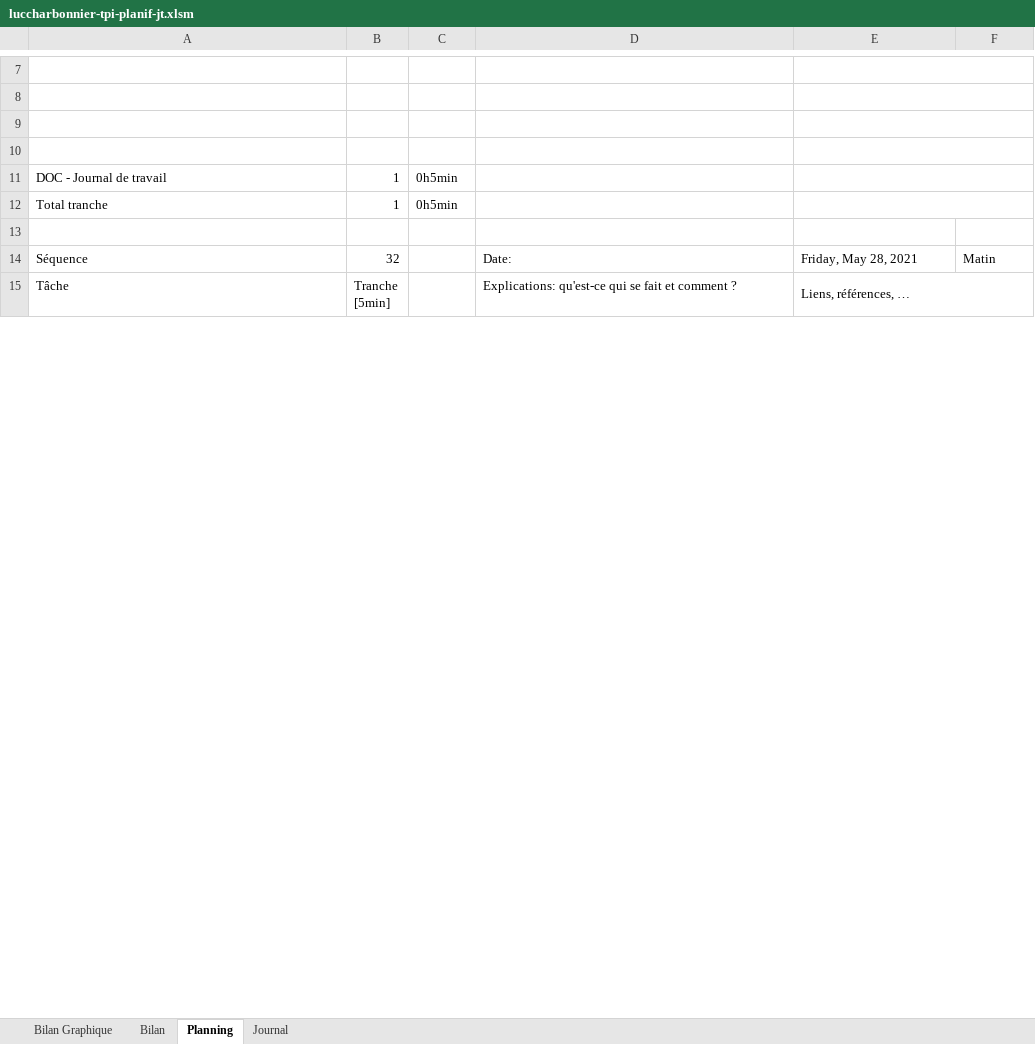
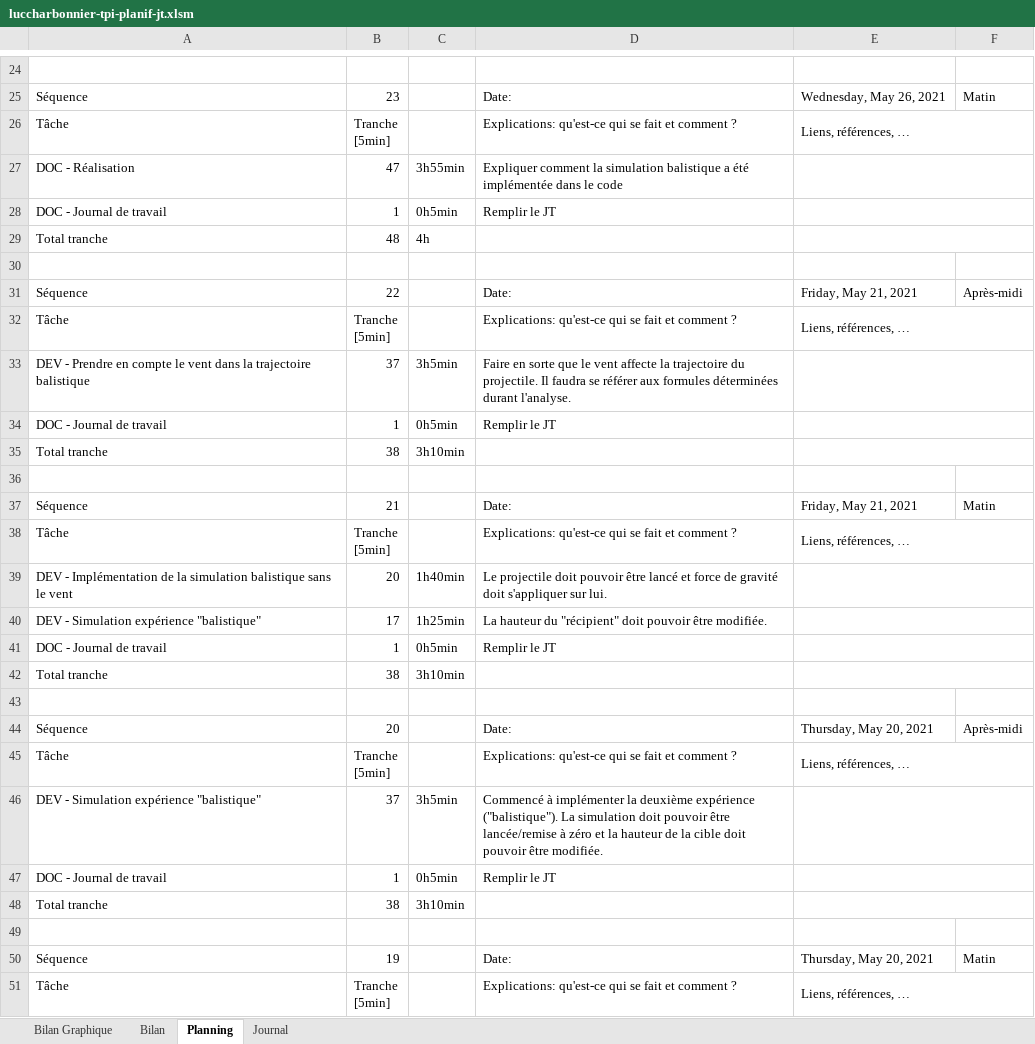
Before and after one commit to Raynobrak/tpi-physical-event-simulation, an Excel workbook: documentation/luccharbonnier-tpi-planif-jt.xlsm, sheet Planning, drawn as a sheet; only a part is shown, gaps mark what is left out; values as stored, in another font and other column widths than the file's, no cell formats; charts and pictures and conditional formats not drawn; 1 other sheet too large or unreadable and not compared; removed rows and columns are numbered as before the commit, all else as after; the diff covers the shown part only; the diff names each change by its address in the sheet, - before the commit and + after, or states it on an @@ line.

```diff
--- a/documentation/luccharbonnier-tpi-planif-jt.xlsm (sheet Planning)
+++ b/documentation/luccharbonnier-tpi-planif-jt.xlsm (sheet Planning)
-E7:F7 merged
+row 25: Séquence | 23 |  | Date: | Wednesday, May 26, 2021 | Matin
@@ row 75 moved to row 26: Tâche @@
+row 27: DOC - Réalisation | 47 | 3h55min | Expliquer comment la simulation balistique a été implémentée dans le code
+row 28: DOC - Journal de travail | 1 | 0h5min | Remplir le JT
+row 29: Total tranche | 48 | 4h
-E8:F8 merged
+row 31: Séquence | 22 |  | Date: | Friday, May 21, 2021 | Après-midi
@@ row 87 moved to row 32: Tâche @@
+row 33: DEV - Prendre en compte le vent dans la trajectoire balistique | 37 | 3h5min | Faire en sorte que le vent affecte la trajectoire du projectile. Il faudra se référer aux formules déterminées durant l'analyse.
+row 34: DOC - Journal de travail | 1 | 0h5min | Remplir le JT
+row 35: Total tranche | 38 | 3h10min
-E9:F9 merged
+row 37: Séquence | 21 |  | Date: | Friday, May 21, 2021 | Matin
@@ row 99 moved to row 38: Tâche @@
+row 39: DEV - Implémentation de la simulation balistique sans le vent | 20 | 1h40min | Le projectile doit pouvoir être lancé et force de gravité doit s'appliquer sur lui.
+row 40: DEV - Simulation expérience "balistique" | 17 | 1h25min | La hauteur du "récipient" doit pouvoir être modifiée.
+row 41: DOC - Journal de travail | 1 | 0h5min | Remplir le JT
+row 42: Total tranche | 38 | 3h10min
-E10:F10 merged
+row 44: Séquence | 20 |  | Date: | Thursday, May 20, 2021 | Après-midi
@@ row 111 moved to row 45: Tâche @@
+row 46: DEV - Simulation expérience "balistique" | 37 | 3h5min | Commencé à implémenter la deuxième expérience ("balistique"). La simulation doit pouvoir être lancée/remise à zéro et la hauteur de la cible doit pouvoir être modifiée.
-D47: (empty)
+D47: Remplir le JT
-B48: 1
+B48: 38
-C48: 0h5min
+C48: 3h10min
-B50: 32
+B50: 19
-E50: Friday, May 28, 2021
+E50: Thursday, May 20, 2021
```
Also changed, not shown: 26 added rows, 269 removed rows, 5 moved rows, 140 edited cells and merged cells elsewhere in this sheet, sheet Journal, sheet Bilan Graphique, cell formats, formulas that keep their value, charts or pictures.
